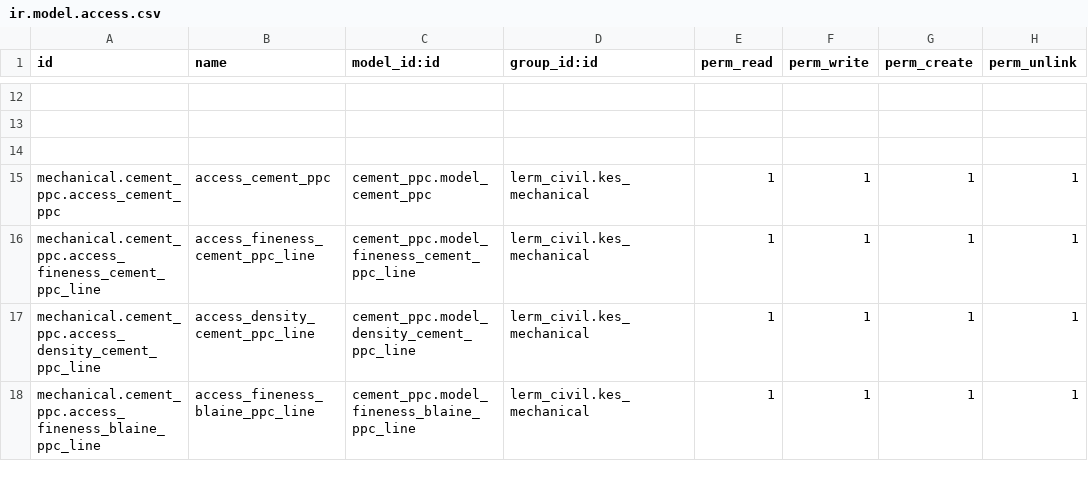
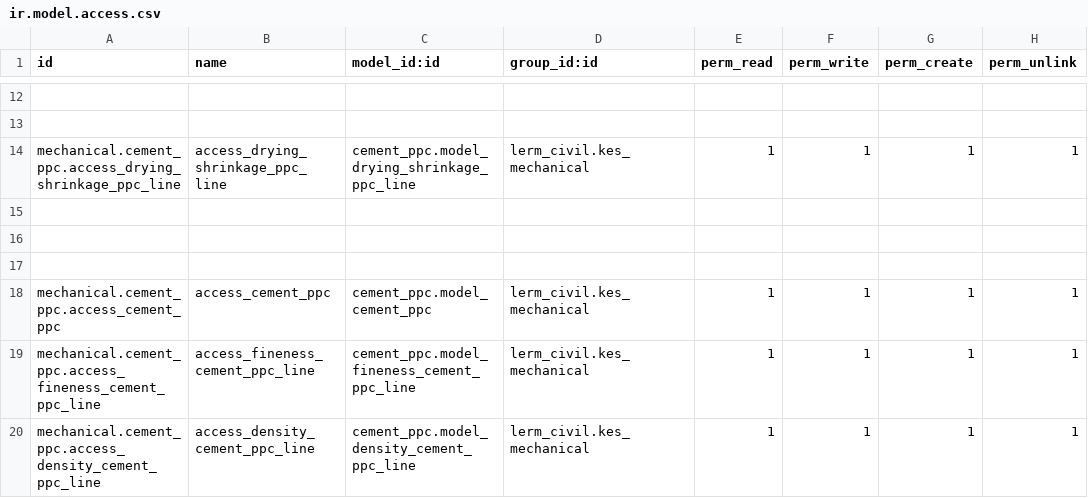
Before and after one commit to Usman-Shaikhnag/lerm_civil_products, a CSV file: cement_ppc/security/ir.model.access.csv, drawn as a sheet; only a part is shown, gaps mark what is left out; the shorter side is filled out with more unchanged rows; the diff names each change by its address in the sheet, - before the commit and + after, or states it on an @@ line.

Commit message:
Cement OPC / Cement PPC / Cement PSC

```diff
--- a/cement_ppc/security/ir.model.access.csv
+++ b/cement_ppc/security/ir.model.access.csv
+row 14: mechanical.cement_ppc.access_drying_shrinkage_ppc_line | access_drying_shrinkage_ppc_line | cement_ppc.model_drying_shrinkage_ppc_line | lerm_civil.kes_mechanical | 1 | 1 | 1 | 1
+row 15: (empty)
+row 16: (empty)
```
Also changed, not shown: cement_opc/security/ir.model.access.csv, cement_psc/security/ir.model.access.csv, 10 other files.
